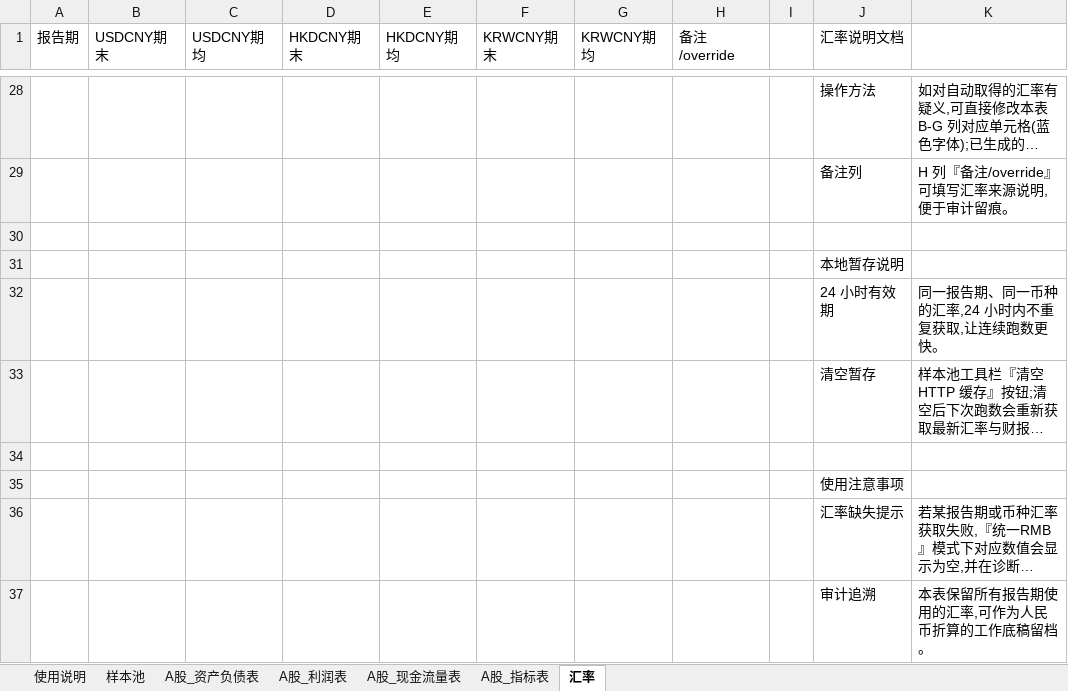
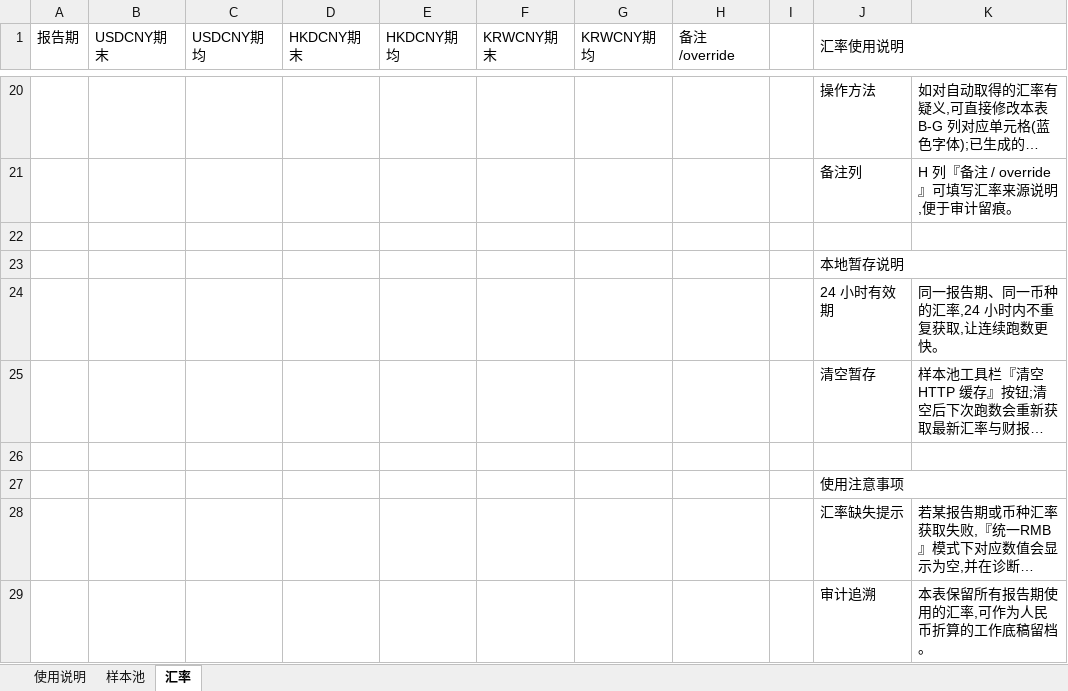
Before and after one commit to Eric-KY-Zhang/FS-Capture, an Excel workbook: VBA Captor/release/上市公司财务数据查询v1.0_release.xlsm, sheet 汇率, drawn as a sheet; only a part is shown, gaps mark what is left out; long unchanged cells end in …; values as stored, in another font and other column widths than the file's, no cell formats; addresses are those after the commit; the diff covers the shown part only; the diff names each change by its address in the sheet, - before the commit and + after, or states it on an @@ line.

```diff
--- a/VBA Captor/release/上市公司财务数据查询v1.0_release.xlsm (sheet 汇率)
+++ b/VBA Captor/release/上市公司财务数据查询v1.0_release.xlsm (sheet 汇率)
@@ sheet tab hidden: A股_资产负债表 @@
@@ sheet tab hidden: A股_利润表 @@
@@ sheet tab hidden: A股_现金流量表 @@
@@ sheet tab hidden: A股_指标表 @@
-J1: 汇率说明文档
+J1: 汇率使用说明
+J1:K1 merged
-K21: H 列『备注/override』可填写汇率来源说明,便于审计留痕。
+K21: H 列『备注 / override』可填写汇率来源说明,便于审计留痕。
+J23:K23 merged
+J27:K27 merged
```
Also changed, not shown: 8 removed rows, 8 edited cells and merged cells elsewhere in this sheet, sheet 使用说明, sheet 样本池, cell formats, VBA Captor/release/上市公司财务数据查询v1.0_source.xlsm, 15 other files.
